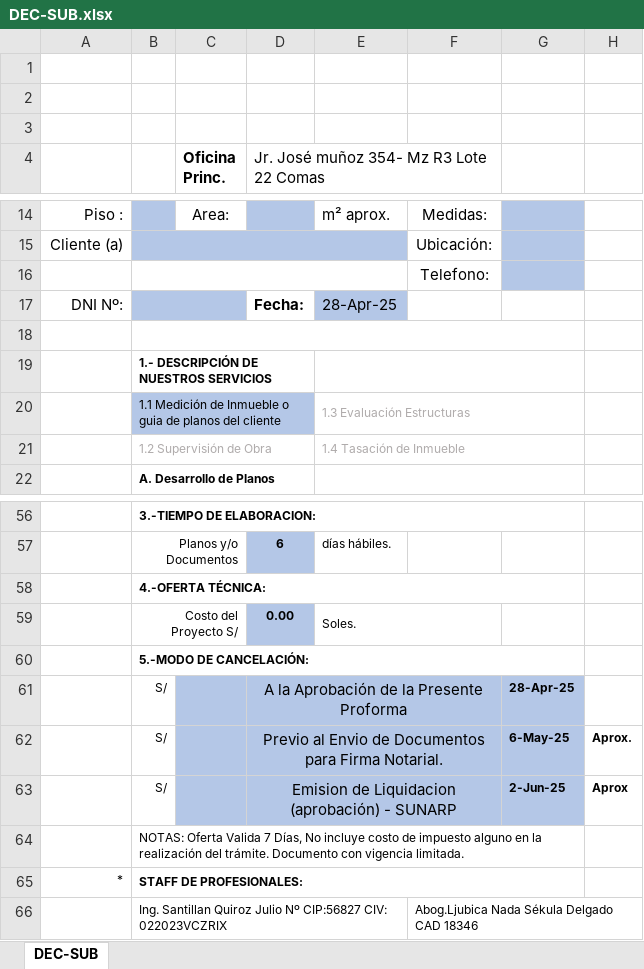
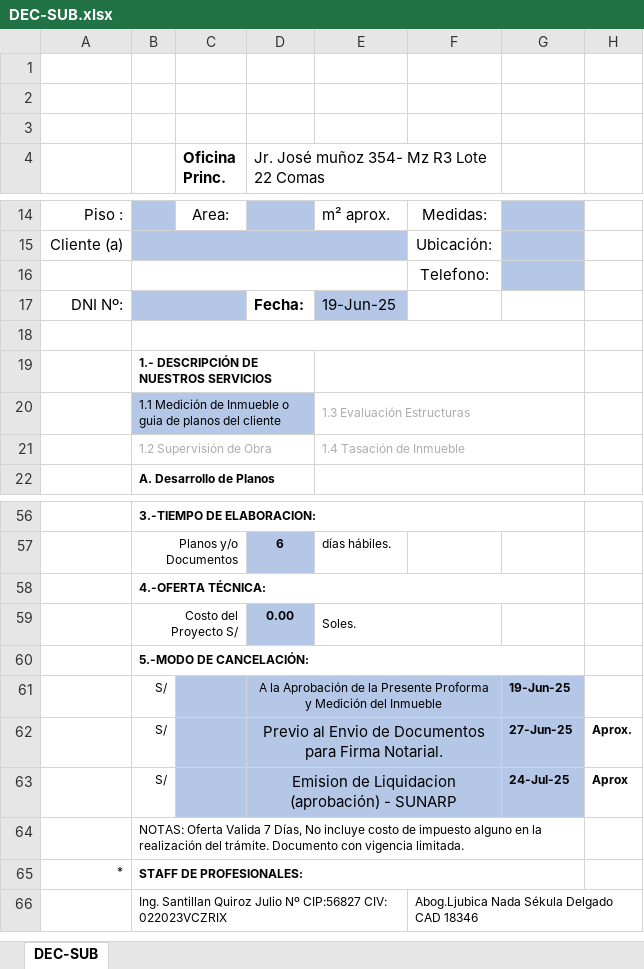
Before and after one commit to BrianVdeV/planosperu-app, an Excel workbook: backend/docs/DEC-SUB.xlsx, sheet DEC-SUB, drawn as a sheet; only a part is shown, gaps mark what is left out; values as stored, in another font and other column widths than the file's, no borders; charts and pictures not drawn; the diff names each change by its address in the sheet, - before the commit and + after, or states it on an @@ line.

```diff
--- a/backend/docs/DEC-SUB.xlsx (sheet DEC-SUB)
+++ b/backend/docs/DEC-SUB.xlsx (sheet DEC-SUB)
-E17: 28-Apr-25
+E17: 19-Jun-25
-D61: …Presente Proforma
+D61: …Presente Proforma y Medición del Inmueble
@@ D61 text size: smaller @@
-G61: 28-Apr-25
+G61: 19-Jun-25
-G62: 6-May-25
+G62: 27-Jun-25
-G63: 2-Jun-25
+G63: 24-Jul-25
```
Also changed, not shown: backend/docs/ANT-LEG.xlsx, backend/docs/EXP-TEC.xlsx, 49 other files.
